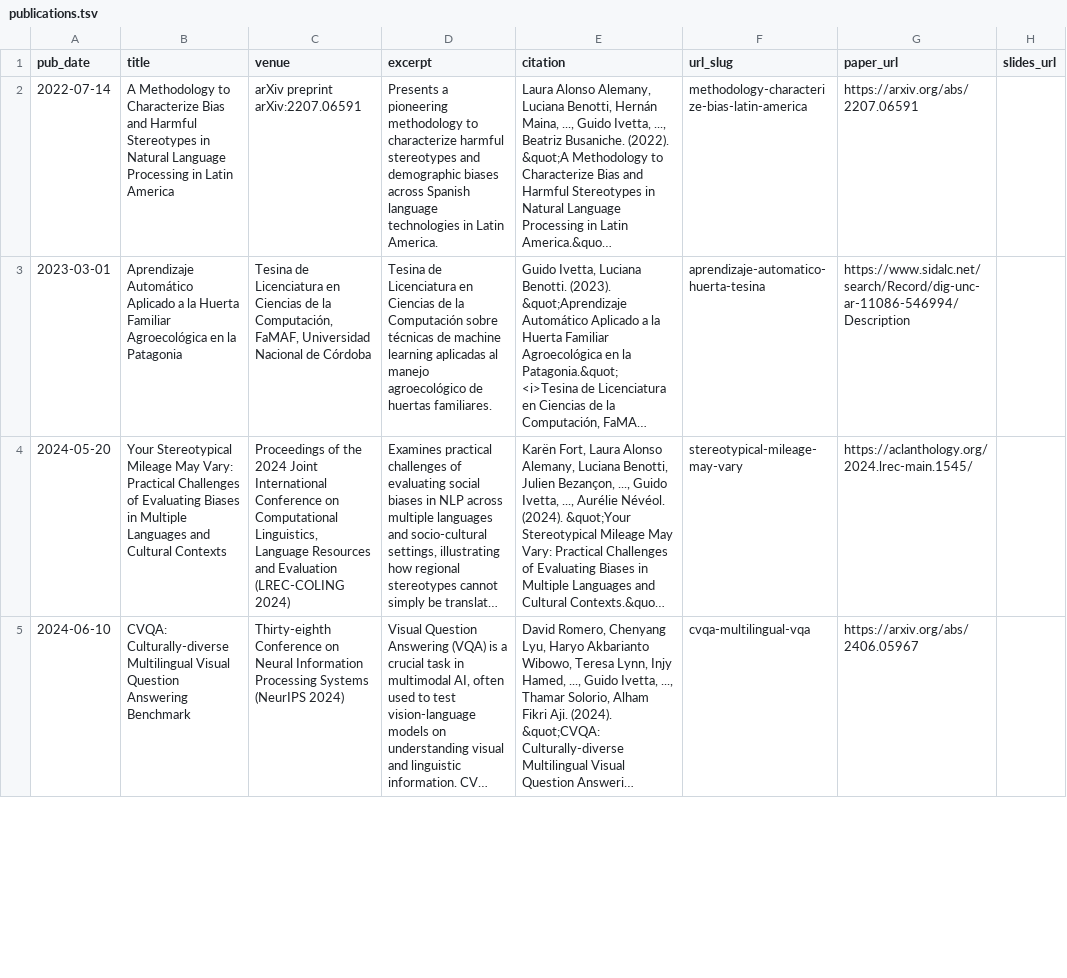
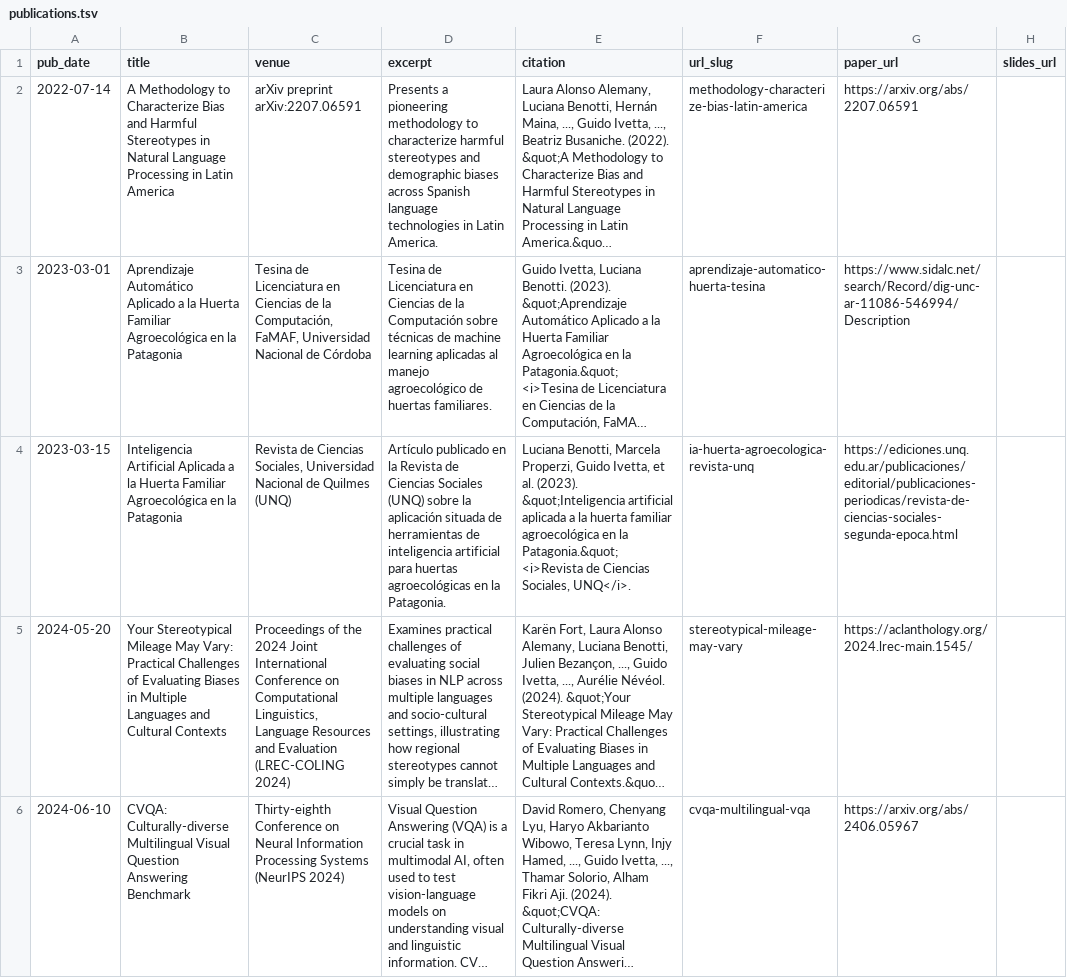
Before and after one commit to guidoivetta/guidoivetta.github.io, a TSV file: markdown_generator/publications.tsv, drawn as a sheet; only a part is shown; long unchanged cells end in …; the diff covers the shown part only; the diff names each change by its address in the sheet, - before the commit and + after, or states it on an @@ line.

```diff
--- a/markdown_generator/publications.tsv
+++ b/markdown_generator/publications.tsv
+row 4: 2023-03-15 | Inteligencia Artificial Aplicada a la Huerta Familiar Agroecológica en la Patagonia | Revista de Ciencias Sociales, Universidad Nacional de Quilmes (UNQ) | Artículo publicado en la Revista de Ciencias Sociales (UNQ) sobre la aplicación situada de herramientas de inteligencia artificial para huertas agroecológicas en la Patagonia. | Luciana Benotti, Marcela Properzi, Guido Ivetta, et al. (2023). &quot;Inteligencia artificial aplicada a la huerta familiar agroecológica en la Patagonia.&quot; <i>Revista de Ciencias Sociales, UNQ</i>. | ia-huerta-agroecologica-revista-unq | https://ediciones.unq.edu.ar/publicaciones/editorial/publicaciones-periodicas/revista-de-ciencias-sociales-segunda-epoca.html
```
Also changed, not shown: 5 edited cells elsewhere in this file, markdown_generator/talks.tsv, 25 other files.
